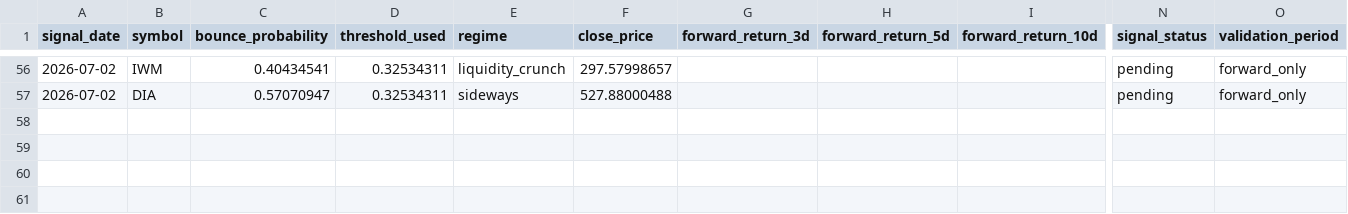
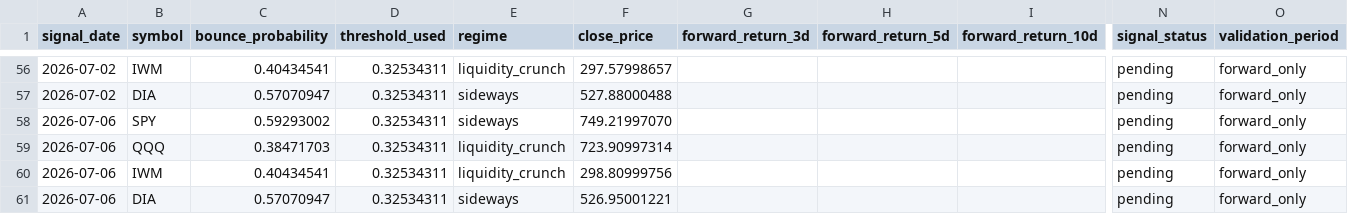
Before and after one commit to xuanho912/market-predictor, a CSV file: outputs/forward_alpha_v1_signals.csv, drawn as a sheet; only a part is shown, gaps mark what is left out; rows hold the shown columns only; the diff names each change by its address in the sheet, - before the commit and + after, or states it on an @@ line.

```diff
--- a/outputs/forward_alpha_v1_signals.csv
+++ b/outputs/forward_alpha_v1_signals.csv
+row 58: 2026-07-06 | SPY | 0.59293002 | 0.32534311 | sideways | 749.21997070 |  |  |  | pending | forward_only
+row 59: 2026-07-06 | QQQ | 0.38471703 | 0.32534311 | liquidity_crunch | 723.90997314 |  |  |  | pending | forward_only
+row 60: 2026-07-06 | IWM | 0.40434541 | 0.32534311 | liquidity_crunch | 298.80999756 |  |  |  | pending | forward_only
+row 61: 2026-07-06 | DIA | 0.57070947 | 0.32534311 | sideways | 526.95001221 |  |  |  | pending | forward_only
```
Also changed, not shown: outputs/forward_alpha_v1_daily_checks.csv, 57 other files.
